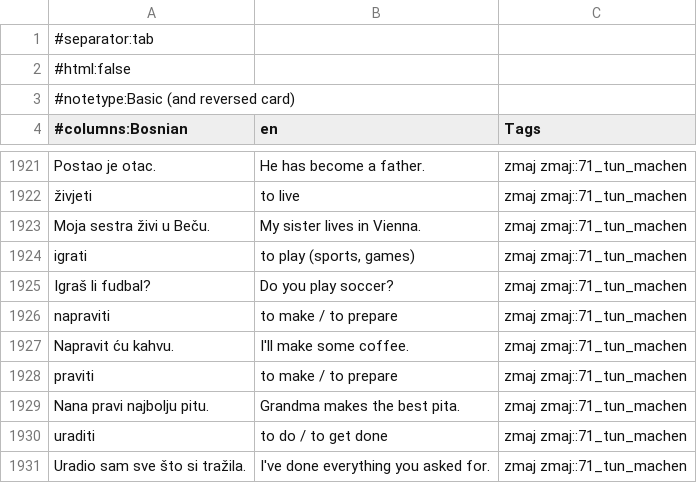
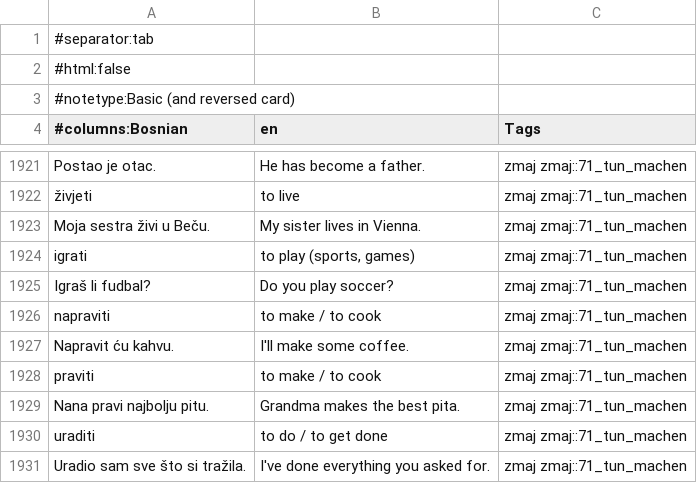
Before and after one commit to zmaj-lernapp/zmaj, a TSV file: data/anki/zmaj-bs-en.tsv, drawn as a sheet; only a part is shown, gaps mark what is left out.

```diff
--- a/data/anki/zmaj-bs-en.tsv
+++ b/data/anki/zmaj-bs-en.tsv
@@ -1925,5 +1925,5 @@ igrati	to play (sports, games)	zmaj zmaj::71_tun_machen
 Igraš li fudbal?	Do you play soccer?	zmaj zmaj::71_tun_machen
-napraviti	to make / to prepare	zmaj zmaj::71_tun_machen
+napraviti	to make / to cook	zmaj zmaj::71_tun_machen
 Napravit ću kahvu.	I'll make some coffee.	zmaj zmaj::71_tun_machen
-praviti	to make / to prepare	zmaj zmaj::71_tun_machen
+praviti	to make / to cook	zmaj zmaj::71_tun_machen
 Nana pravi najbolju pitu.	Grandma makes the best pita.	zmaj zmaj::71_tun_machen
```
Also changed, not shown: data/anki/zmaj-bs-fr.tsv, data/anki/zmaj-bs-tr.tsv, 11 other files.
